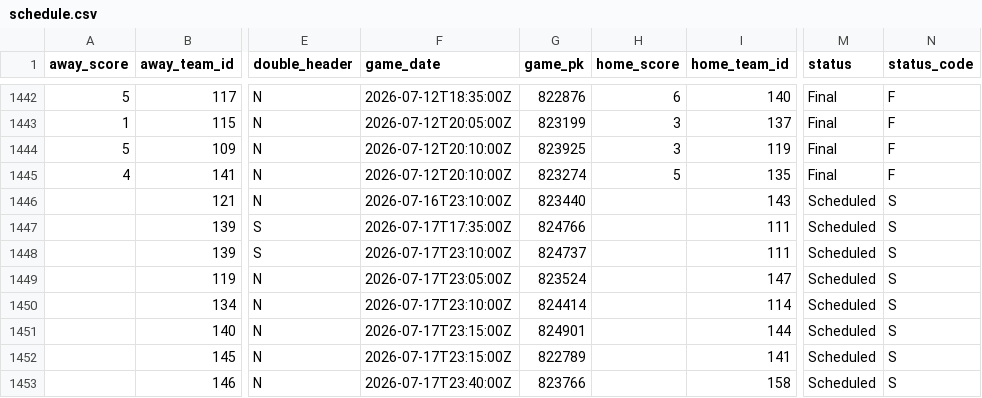
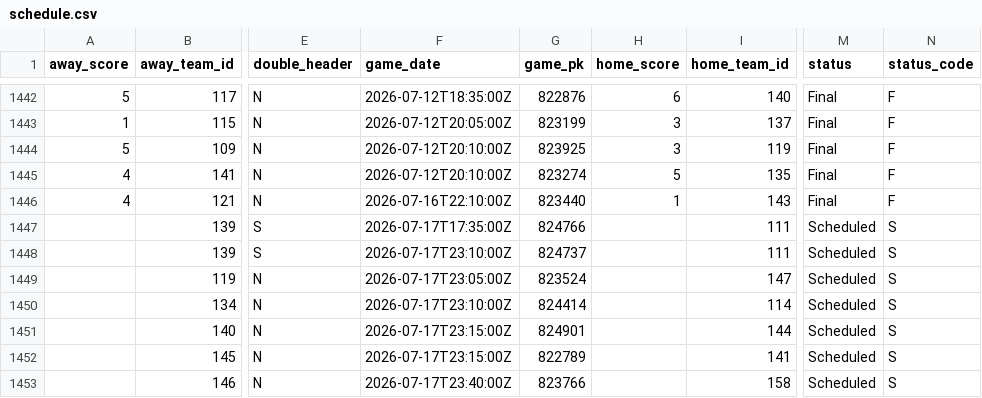
Before and after one commit to fuku8/mlb-data, a CSV file: data/schedule.csv, drawn as a sheet; only a part is shown, gaps mark what is left out; the diff names each change by its address in the sheet, - before the commit and + after, or states it on an @@ line.

```diff
--- a/data/schedule.csv
+++ b/data/schedule.csv
-A1446 (away_score): (empty)
+A1446 (away_score): 4
-F1446 (game_date): 2026-07-16T23:10:00Z
+F1446 (game_date): 2026-07-16T22:10:00Z
-H1446 (home_score): (empty)
+H1446 (home_score): 1
-M1446 (status): Scheduled
+M1446 (status): Final
-N1446 (status_code): S
+N1446 (status_code): F
```
Also changed, not shown: data/player_fielding.csv, data/player_hitting.csv, 6 other files.
